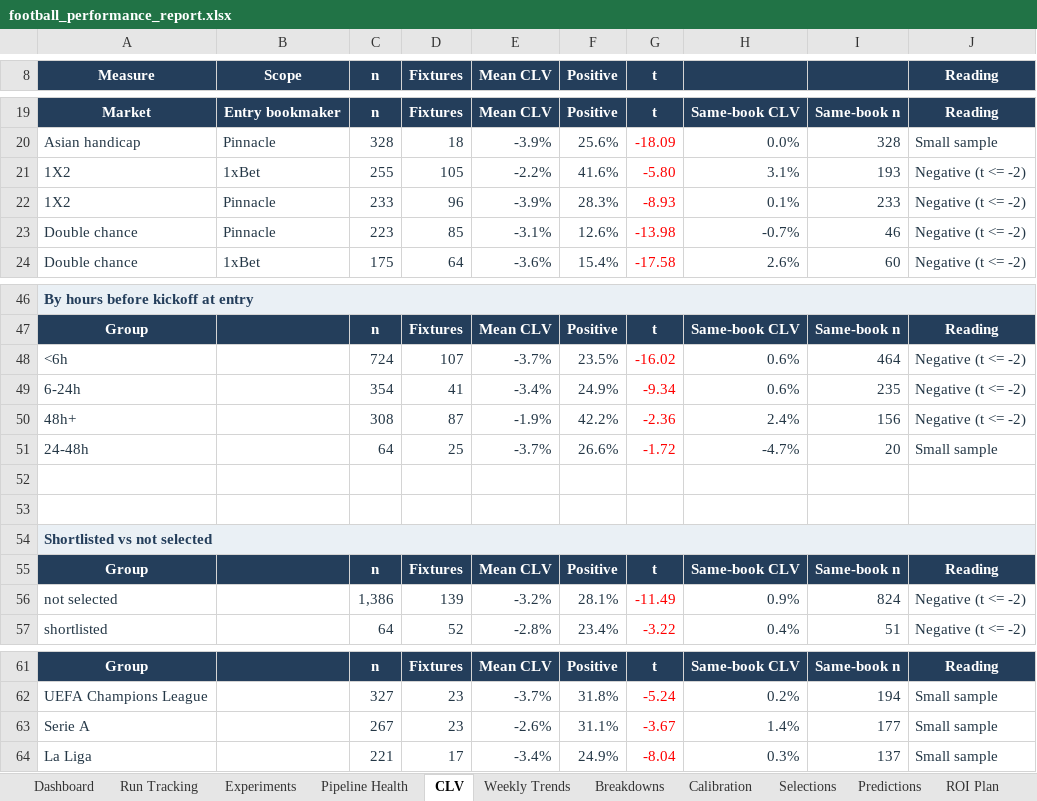
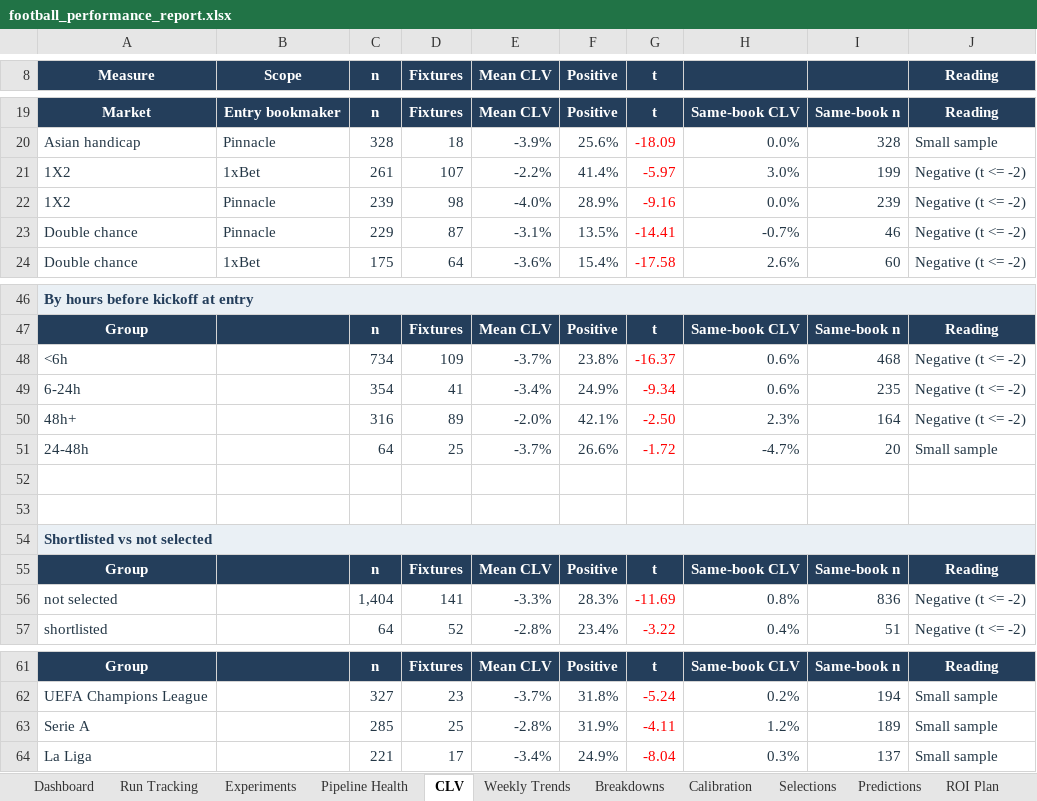
Before and after one commit to paulmaina/football-value-pipeline, an Excel workbook: football_output_v2/readable/football_performance_report.xlsx, sheet CLV, drawn as a sheet; only a part is shown, gaps mark what is left out; values as stored, in another font and other column widths than the file's, no borders; conditional formats not drawn; removed rows and columns are numbered as before the commit, all else as after; the diff covers the shown part only; the diff names each change by its address in the sheet, - before the commit and + after, or states it on an @@ line.

```diff
--- a/football_output_v2/readable/football_performance_report.xlsx (sheet CLV)
+++ b/football_output_v2/readable/football_performance_report.xlsx (sheet CLV)
-C21 (n): 255
+C21 (n): 261
-D21 (Fixtures): 105
+D21 (Fixtures): 107
-F21 (Positive): 41.6%
+F21 (Positive): 41.4%
-G21 (t): -5.80
+G21 (t): -5.97
-H21: 3.1%
+H21: 3.0%
-I21: 193
+I21: 199
-C22 (n): 233
+C22 (n): 239
-D22 (Fixtures): 96
+D22 (Fixtures): 98
-E22 (Mean CLV): -3.9%
+E22 (Mean CLV): -4.0%
-F22 (Positive): 28.3%
+F22 (Positive): 28.9%
-G22 (t): -8.93
+G22 (t): -9.16
-H22: 0.1%
+H22: 0.0%
-I22: 233
+I22: 239
-C23 (n): 223
+C23 (n): 229
-D23 (Fixtures): 85
+D23 (Fixtures): 87
-F23 (Positive): 12.6%
+F23 (Positive): 13.5%
-G23 (t): -13.98
+G23 (t): -14.41
-C48 (n): 724
+C48 (n): 734
-D48 (Fixtures): 107
+D48 (Fixtures): 109
-F48 (Positive): 23.5%
+F48 (Positive): 23.8%
-G48 (t): -16.02
+G48 (t): -16.37
-I48: 464
+I48: 468
-row 50: 48h+ |  | 308 | 87 | -1.9% | 42.2% | -2.36 | 2.4% | 156 | Negative (t <= -2)
+row 50: 48h+ |  | 316 | 89 | -2.0% | 42.1% | -2.50 | 2.3% | 164 | Negative (t <= -2)
-row 56: not selected |  | 1,386 | 139 | -3.2% | 28.1% | -11.49 | 0.9% | 824 | Negative (t <= -2)
+row 56: not selected |  | 1,404 | 141 | -3.3% | 28.3% | -11.69 | 0.8% | 836 | Negative (t <= -2)
-row 63: Serie A |  | 267 | 23 | -2.6% | 31.1% | -3.67 | 1.4% | 177 | Small sample
+row 63: Serie A |  | 285 | 25 | -2.8% | 31.9% | -4.11 | 1.2% | 189 | Small sample
```
Also changed, not shown: 12 edited cells elsewhere in this sheet, sheet Predictions, sheet Dashboard, sheet Experiments, sheet Pipeline Health, hidden cells, 47 other files.
